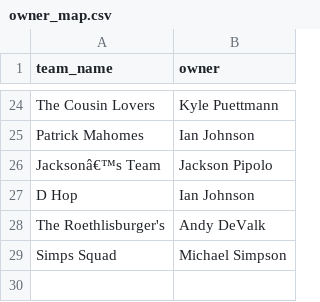
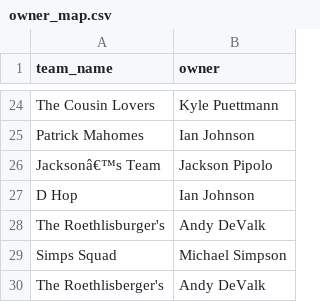
Before and after one commit to kalealtman/solon-fantasy, a CSV file: config/owner_map.csv, drawn as a sheet; only a part is shown, gaps mark what is left out.

Commit message:
Add data cleaning, derived stats, and a write-safety fix
- write_csvs() now merges by season instead of blindly overwriting, so a
  run scoped to one season (e.g. re-pulling just a gap) can't wipe out
  every other already-scraped season.
- clean_data.py normalizes inconsistent apostrophe/quote rendering (Yahoo
  serves the same team name with a straight quote on one page and a curly
  one on another, which would otherwise fragment any aggregation by name).
- owner_map.csv: added the correctly-spelled "The Roethlisberger's" -- the
  existing entries had "Roethlisburger" typos that don't match Yahoo's
  actual team name, so that owner's history was silently unmapped.
- build_derived_stats.py rolls the per-season data up by owner (since team
  names change year to year but owners don't) into owner_career.csv,
  head_to_head.csv, and trophy_case.csv -- the "aggregate in an interesting
  way" pass, ready for the site to consume once data/processed/*.csv is
  finalized (2014 backfill + 2025 gap fix still pending).

```diff
--- a/config/owner_map.csv
+++ b/config/owner_map.csv
@@ -29 +29,2 @@ The Roethlisburger's, Andy DeValk
 Simps Squad, Michael Simpson
+The Roethlisberger's, Andy DeValk
```
Also changed, not shown: 4 other files.
